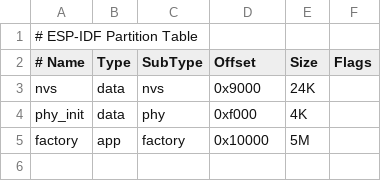
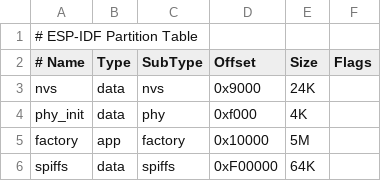
Before and after one commit to JuraszekL/OTC_Project, a CSV file: partitions.csv, drawn as a sheet.

Commit message:
+ new task for internal filesystem + new partition + new font with wifi status icons + new wifi screen with wifi details + wifi list component created . wifi init moved right after app start

```diff
--- a/partitions.csv
+++ b/partitions.csv
@@ -5 +5,2 @@
     factory,   app,	  factory,    0x10000,	 5M,
+    spiffs,    data,	  spiffs,     0xF00000,	 64K,
```
Also changed, not shown: 19 other files.
